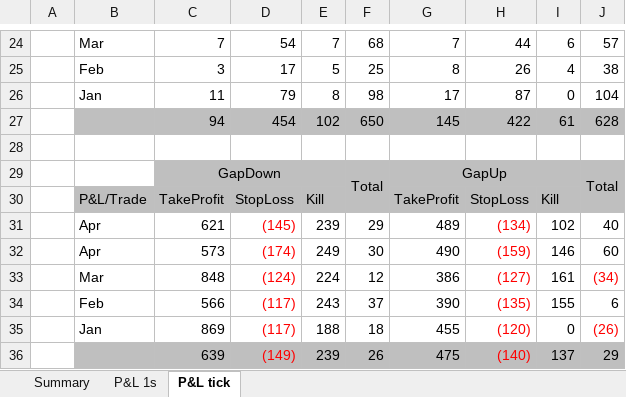
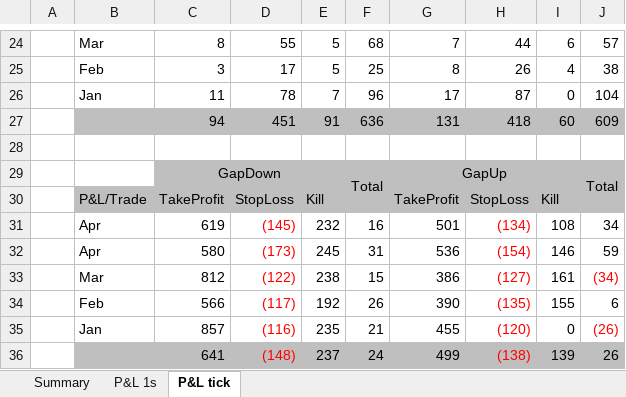
Before and after one commit to LahsivArora/cpp_code, an Excel workbook: trading_strategy/documentation/P&L results.xlsx, sheet P&L tick, drawn as a sheet; only a part is shown, gaps mark what is left out; values as stored, in another font and other column widths than the file's, no borders; removed rows and columns are numbered as before the commit, all else as after; the diff covers the shown part only; the diff names each change by its address in the sheet, - before the commit and + after, or states it on an @@ line.

```diff
--- a/trading_strategy/documentation/P&L results.xlsx (sheet P&L tick)
+++ b/trading_strategy/documentation/P&L results.xlsx (sheet P&L tick)
-C24: 7
+C24: 8
-D24: 54
+D24: 55
-E24: 7
+E24: 5
-D26: 79
+D26: 78
-E26: 8
+E26: 7
-F26: 98
+F26: 96
-row 27:  |  | 94 | 454 | 102 | 650 | 145 | 422 | 61 | 628
+row 27:  |  | 94 | 451 | 91 | 636 | 131 | 418 | 60 | 609
-row 31:  | Apr | 621 | (145) | 239 | 29 | 489 | (134) | 102 | 40
-row 32:  | Apr | 573 | (174) | 249 | 30 | 490 | (159) | 146 | 60
+row 31:  | Apr | 619 | (145) | 232 | 16 | 501 | (134) | 108 | 34
+row 32:  | Apr | 580 | (173) | 245 | 31 | 536 | (154) | 146 | 59
-C33: 848
+C33: 812
-D33: (124)
+D33: (122)
-E33: 224
+E33: 238
-F33: 12
+F33: 15
-E34: 243
+E34: 192
-F34: 37
+F34: 26
-C35: 869
+C35: 857
-D35: (117)
+D35: (116)
-E35: 188
+E35: 235
-F35: 18
+F35: 21
-row 36:  |  | 639 | (149) | 239 | 26 | 475 | (140) | 137 | 29
+row 36:  |  | 641 | (148) | 237 | 24 | 499 | (138) | 139 | 26
```
Also changed, not shown: 9 added rows, 9 removed rows and 18 edited cells elsewhere in this sheet, sheet P&L 1s, sheet Summary, 39 other files.
